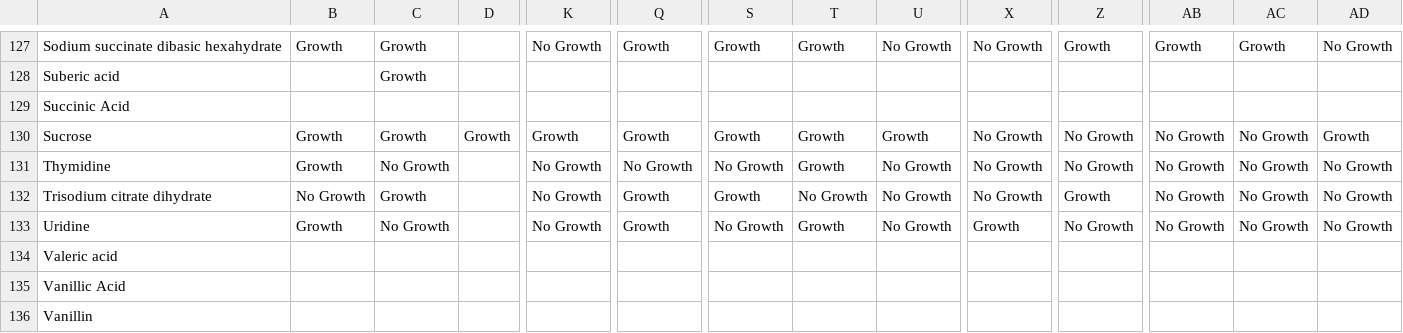
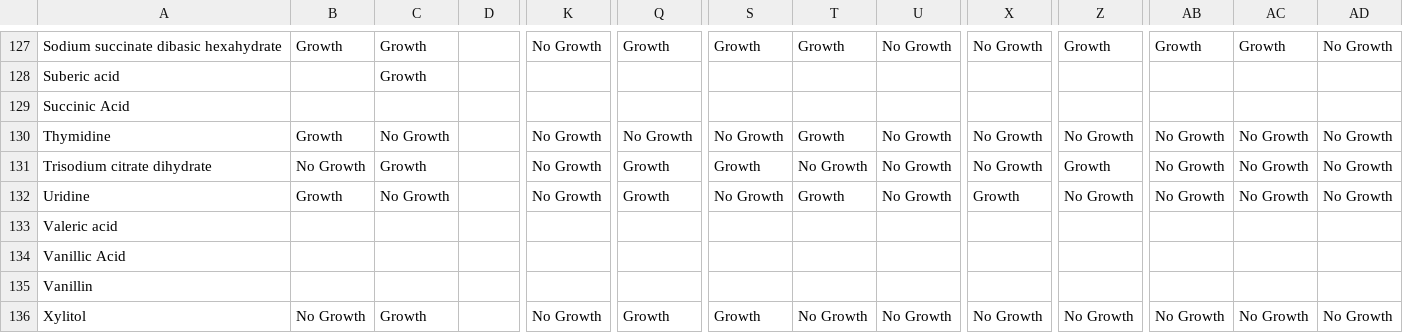
Before and after one commit to kbaseincubator/CDM_Tasks_jplfaria, a CSV file: CDMSCI-193-rbtnseq-modeling/CDMSCI-196-carbon-sources/results/combined_growth_matrix_filtered.csv, drawn as a sheet; only a part is shown, gaps mark what is left out; the shorter side is filled out with more unchanged rows; rows hold the shown columns only; the diff names each change by its address in the sheet, - before the commit and + after, or states it on an @@ line.

```diff
--- a/CDMSCI-193-rbtnseq-modeling/CDMSCI-196-carbon-sources/results/combined_growth_matrix_filtered.csv
+++ b/CDMSCI-193-rbtnseq-modeling/CDMSCI-196-carbon-sources/results/combined_growth_matrix_filtered.csv
-row 130: Sucrose | Growth | Growth | Growth | Growth | Growth | Growth | Growth | Growth | No Growth | No Growth | No Growth | No Growth | Growth
```
Also changed, not shown: CDMSCI-193-rbtnseq-modeling/CDMSCI-197-media-formulations/results/carbon_source_mapping.csv, CDMSCI-193-rbtnseq-modeling/CDMSCI-197-media-formulations/results/round1_mapped.csv, 35 other files.
